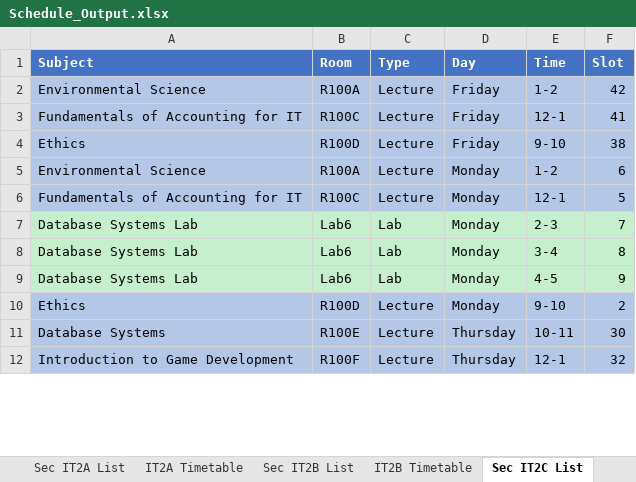
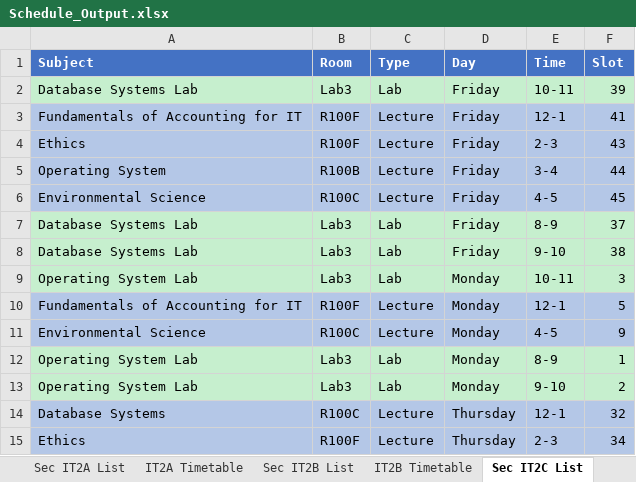
Before and after one commit to FraN-onLine/Operations-Research, an Excel workbook: Schedule_Output.xlsx, sheet Sec IT2C List, drawn as a sheet; only a part is shown; values as stored, in another font and other column widths than the file's, no borders; removed rows and columns are numbered as before the commit, all else as after; the diff covers the shown part only; the diff names each change by its address in the sheet, - before the commit and + after, or states it on an @@ line.

```diff
--- a/Schedule_Output.xlsx (sheet Sec IT2C List)
+++ b/Schedule_Output.xlsx (sheet Sec IT2C List)
-row 2: Environmental Science | R100A | Lecture | Friday | 1-2 | 42
+row 2: Database Systems Lab | Lab3 | Lab | Friday | 10-11 | 39
-B3 (Room): R100C
+B3 (Room): R100F
-B4 (Room): R100D
+B4 (Room): R100F
-E4 (Time): 9-10
+E4 (Time): 2-3
-F4 (Slot): 38
+F4 (Slot): 43
+row 5: Operating System | R100B | Lecture | Friday | 3-4 | 44
-B6 (Room): R100A
+B6 (Room): R100C
-D6 (Day): Monday
+D6 (Day): Friday
-E6 (Time): 1-2
+E6 (Time): 4-5
-F6 (Slot): 6
+F6 (Slot): 45
+row 7: Database Systems Lab | Lab3 | Lab | Friday | 8-9 | 37
+row 8: Database Systems Lab | Lab3 | Lab | Friday | 9-10 | 38
+row 9: Operating System Lab | Lab3 | Lab | Monday | 10-11 | 3
-B10 (Room): R100C
+B10 (Room): R100F
-row 7: Database Systems Lab | Lab6 | Lab | Monday | 2-3 | 7
-row 8: Database Systems Lab | Lab6 | Lab | Monday | 3-4 | 8
-A11 (Subject): Database Systems Lab
+A11 (Subject): Environmental Science
-A11:F11 fill: #C6EFCE
+A11:F11 fill: #B4C7E7
-B11 (Room): Lab6
+B11 (Room): R100C
-C11 (Type): Lab
+C11 (Type): Lecture
+row 12: Operating System Lab | Lab3 | Lab | Monday | 8-9 | 1
-A13 (Subject): Ethics
+A13 (Subject): Operating System Lab
-A13:F13 fill: #B4C7E7
+A13:F13 fill: #C6EFCE
-B13 (Room): R100D
+B13 (Room): Lab3
-C13 (Type): Lecture
+C13 (Type): Lab
-B14 (Room): R100E
+B14 (Room): R100C
-E14 (Time): 10-11
+E14 (Time): 12-1
-F14 (Slot): 30
+F14 (Slot): 32
-A15 (Subject): Introduction to Game Development
+A15 (Subject): Ethics
-E15 (Time): 12-1
+E15 (Time): 2-3
-F15 (Slot): 32
+F15 (Slot): 34
```
Also changed, not shown: 8 added rows, 11 removed rows, 19 edited cells and cell formats elsewhere in this sheet, sheet Master Schedule, sheet Sec IT2B List, sheet Sec IT3B List, sheet Sec IT4C List, sheet Sec IT2A List, sheet Sec IT4B List, 36 more sheets, 1 other file.
